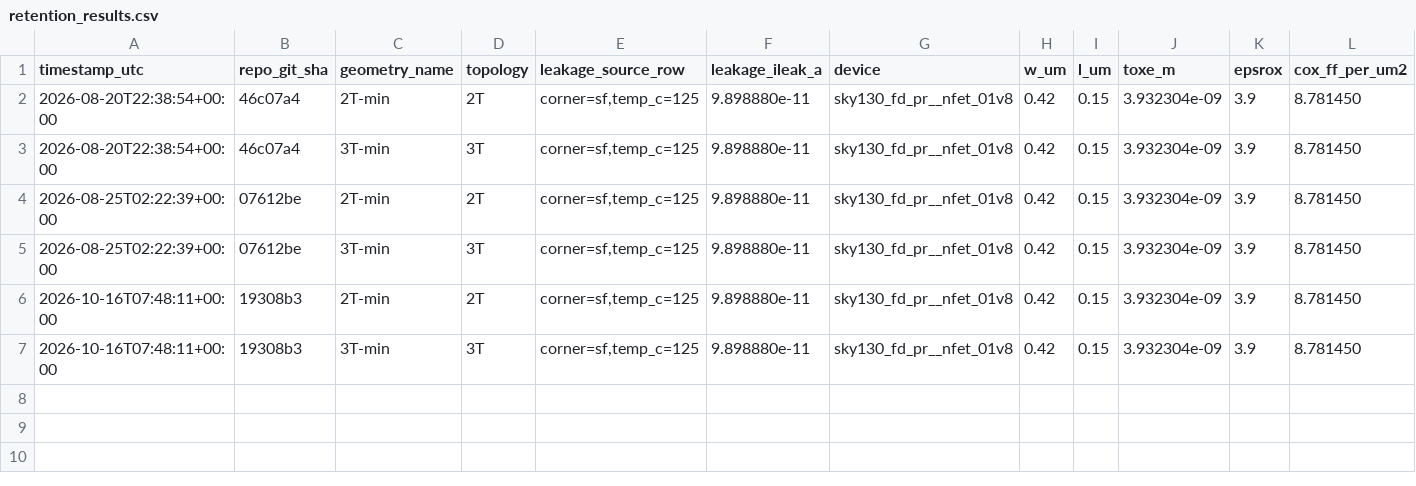
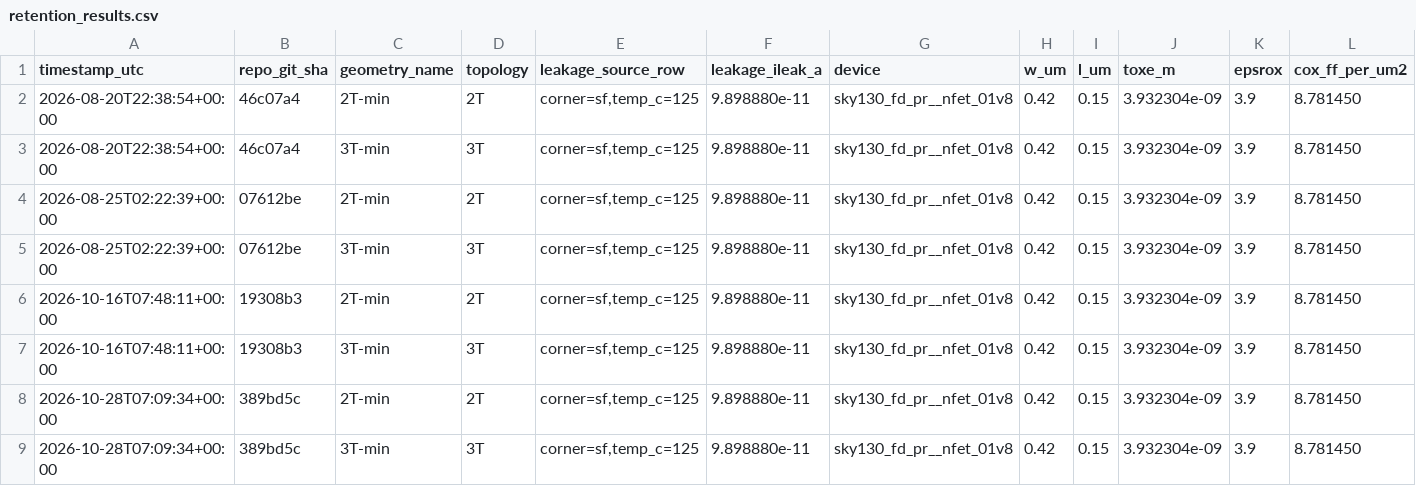
Before and after one commit to 2AMLogic/sky130-gcedram, a CSV file: sim/retention/results/retention_results.csv, drawn as a sheet; only a part is shown; rows hold the shown columns only; the diff names each change by its address in the sheet, - before the commit and + after, or states it on an @@ line.

```diff
--- a/sim/retention/results/retention_results.csv
+++ b/sim/retention/results/retention_results.csv
+row 8: 2026-10-28T07:09:34+00:00 | 389bd5c | 2T-min | 2T | corner=sf,temp_c=125 | 9.898880e-11 | sky130_fd_pr__nfet_01v8 | 0.42 | 0.15 | 3.932304e-09 | 3.9 | 8.781450
+row 9: 2026-10-28T07:09:34+00:00 | 389bd5c | 3T-min | 3T | corner=sf,temp_c=125 | 9.898880e-11 | sky130_fd_pr__nfet_01v8 | 0.42 | 0.15 | 3.932304e-09 | 3.9 | 8.781450
```
Also changed, not shown: 57 other files.
